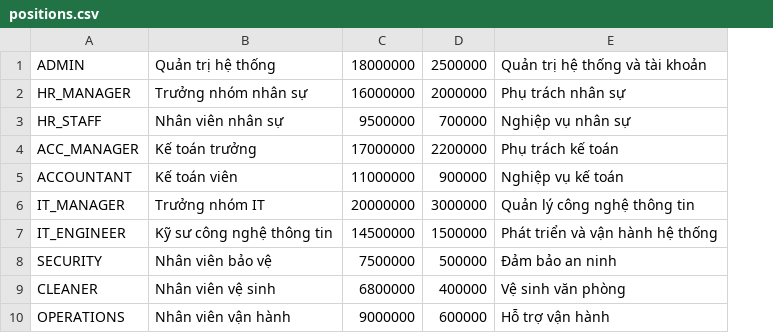
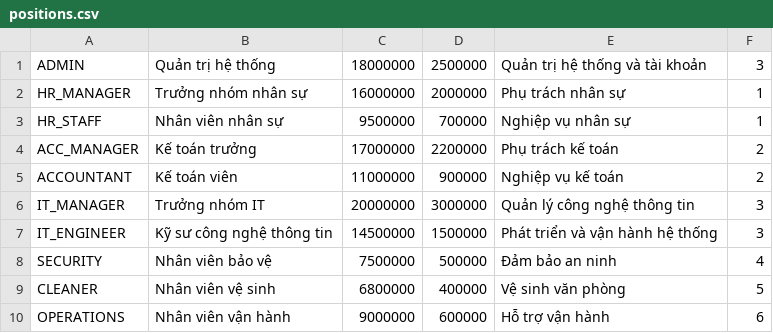
Before and after one commit to Sup-Kan/HR-Payroll-Management, a CSV file: database/data/positions.csv, drawn as a sheet; the diff names each change by its address in the sheet, - before the commit and + after, or states it on an @@ line.

Commit message:
Refactor RewardDisciplineFrame to use JTextArea for reason input; add CatalogDAO and PresenceDAO for department and position management; implement ProfileDAO for employee data retrieval; create CatalogFrame for managing departments and positions; add ProfileFrame for displaying employee profile and attendance; introduce UsernameUtils for username generation from full names; update dependency-reduced POM for project configuration.

```diff
--- a/database/data/positions.csv
+++ b/database/data/positions.csv
+column F, rows 1-10: 3 | 1 | 1 | 2 | 2 | 3 | 3 | 4 | 5 | 6
```
Also changed, not shown: database/data/employees.csv, 34 other files.
